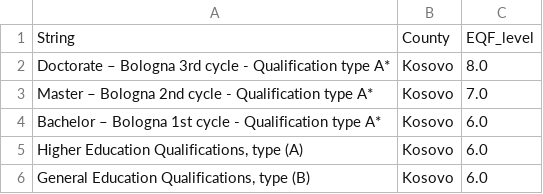
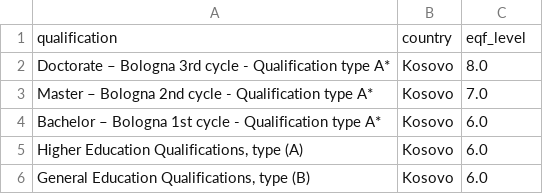
Before and after one commit to tabiya-tech/tabiya-livelihoods-classifier, a CSV file: inference/files/qualifications.csv, drawn as a sheet; only a part is shown; removed rows and columns are numbered as before the commit, all else as after; the diff names each change by its address in the sheet, - before the commit and + after, or states it on an @@ line.

Commit message:
Quality of Life changes
Major update. Fixed detokenization bug.
Uploaded full evaluation code and datasets. Re wrote CRF code for ease of use. Updated readme files. Added comments to linker.py. Added sbert_training code

```diff
--- a/inference/files/qualifications.csv
+++ b/inference/files/qualifications.csv
-row 1: String | County | EQF_level
+row 1: qualification | country | eqf_level
```
Also changed, not shown: 17 other files.
